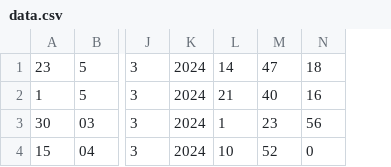
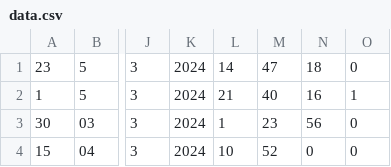
Before and after one commit to bhanujgunas/task-scheduler, a CSV file: data.csv, drawn as a sheet; only a part is shown, gaps mark what is left out; the diff names each change by its address in the sheet, - before the commit and + after, or states it on an @@ line.

```diff
--- a/data.csv
+++ b/data.csv
+column O, rows 1-4: 0 | 1 | 0 | 0
```
Also changed, not shown: 1 other file.
